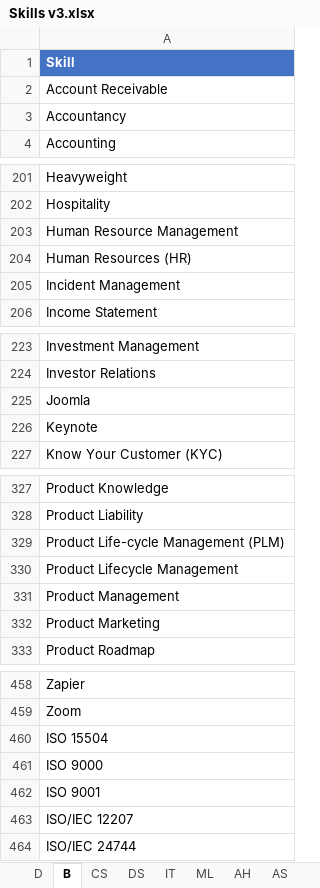
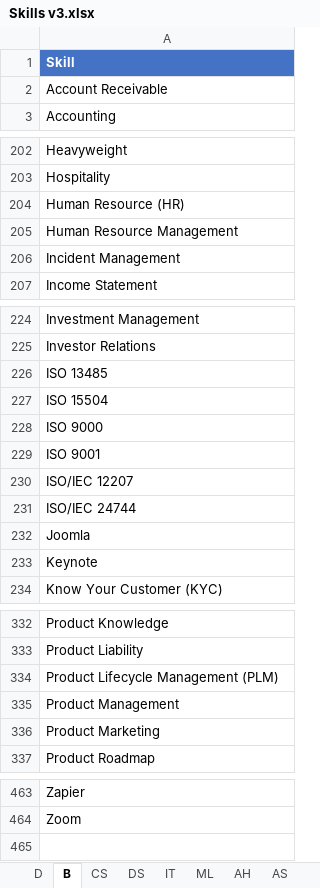
Before and after one commit to binxuankong/skills-ontology-project, an Excel workbook: skills/Skills v3.xlsx, sheet B, drawn as a sheet; only a part is shown, gaps mark what is left out; values as stored, in another font and other column widths than the file's, no borders; table styles not drawn; removed rows and columns are numbered as before the commit, all else as after; the diff covers the shown part only; the diff names each change by its address in the sheet, - before the commit and + after, or states it on an @@ line.

```diff
--- a/skills/Skills v3.xlsx (sheet B)
+++ b/skills/Skills v3.xlsx (sheet B)
-row 3: Accountancy
+row 204: Human Resource (HR)
-row 204: Human Resources (HR)
+row 226: ISO 13485
@@ row 460 moved to row 227: ISO 15504 @@
@@ row 461 moved to row 228: ISO 9000 @@
@@ row 462 moved to row 229: ISO 9001 @@
@@ row 463 moved to row 230: ISO/IEC 12207 @@
@@ row 464 moved to row 231: ISO/IEC 24744 @@
-A334: Product Life-cycle Management (PLM)
+A334: Product Lifecycle Management (PLM)
-row 330: Product Lifecycle Management
```
Also changed, not shown: 4 added rows and 3 removed rows elsewhere in this sheet, sheet CS, sheet NS, sheet DS, sheet AS, sheet IT, sheet AH, skills/Skills (From Indeed).xlsx, 5 other files.
